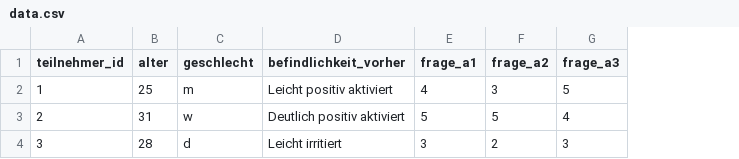
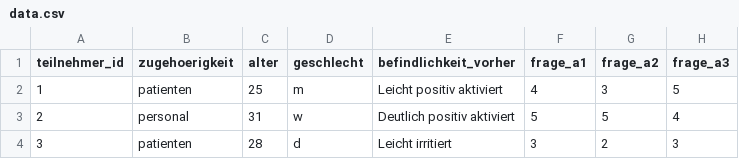
Before and after one commit to regina1005/Fragebogen.github.io, a CSV file: docs/data.csv, drawn as a sheet; only a part is shown; the diff names each change by its address in the sheet, - before the commit and + after, or states it on an @@ line.

```diff
--- a/docs/data.csv
+++ b/docs/data.csv
+column B (zugehoerigkeit), rows 2-4: patienten | personal | patienten
```
Also changed, not shown: public/data.csv, 16 other files.
